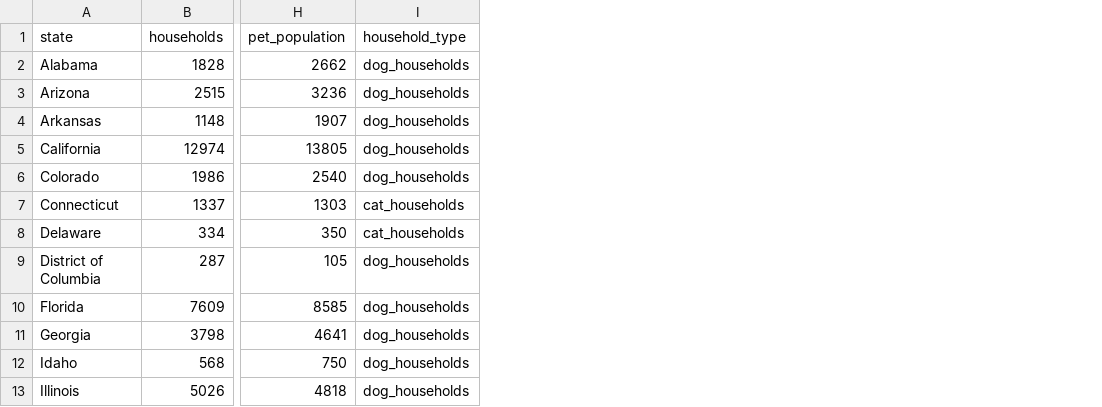
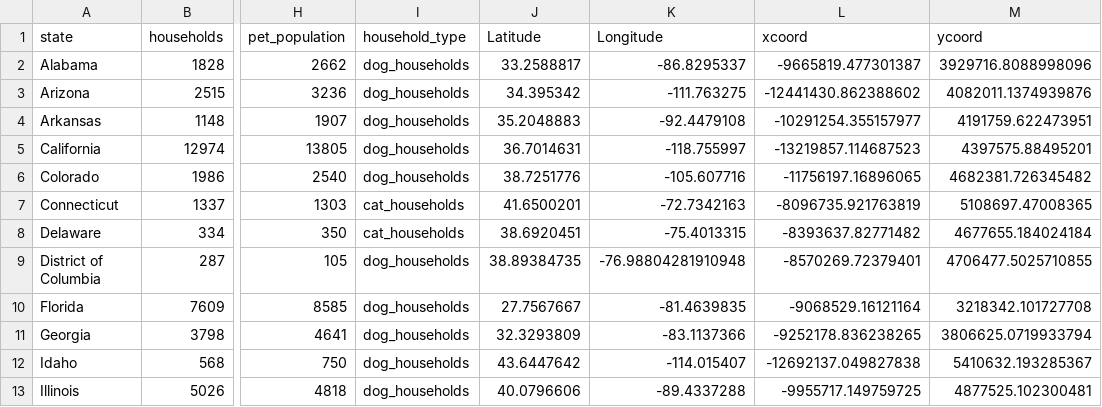
Before and after one commit to NadiaAminou1/Information-Visualisation, a CSV file: cats_vs_dogs.csv, drawn as a sheet; only a part is shown, gaps mark what is left out; the diff names each change by its address in the sheet, - before the commit and + after, or states it on an @@ line.

Commit message:
Add files via upload

```diff
--- a/cats_vs_dogs.csv
+++ b/cats_vs_dogs.csv
+column J (Latitude), rows 2-13: 33.2588817 | 34.395342 | 35.2048883 | 36.7014631 | 38.7251776 | 41.6500201 | 38.6920451 | 38.89384735 | 27.7567667 | 32.3293809 | 43.6447642 | 40.0796606
+column K (Longitude), rows 2-13: -86.8295337 | -111.763275 | -92.4479108 | -118.755997 | -105.607716 | -72.7342163 | -75.4013315 | -76.98804281910948 | -81.4639835 | -83.1137366 | -114.015407 | -89.4337288
+column L (xcoord), rows 2-13: -9665819.477301387 | -12441430.862388602 | -10291254.355157977 | -13219857.114687523 | -11756197.16896065 | -8096735.921763819 | -8393637.82771482 | -8570269.72379401 | -9068529.16121164 | -9252178.836238265 | -12692137.049827838 | -9955717.149759725
+column M (ycoord), rows 2-13: 3929716.8088998096 | 4082011.1374939876 | 4191759.622473951 | 4397575.88495201 | 4682381.726345482 | 5108697.47008365 | 4677655.184024184 | 4706477.5025710855 | 3218342.101727708 | 3806625.0719933794 | 5410632.193285367 | 4877525.102300481
```
